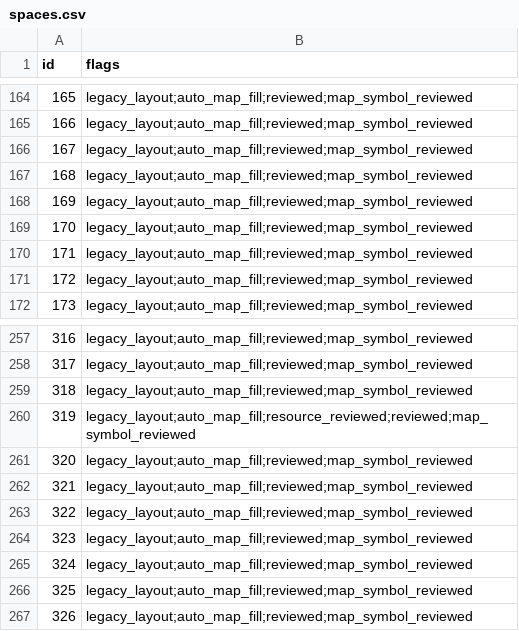
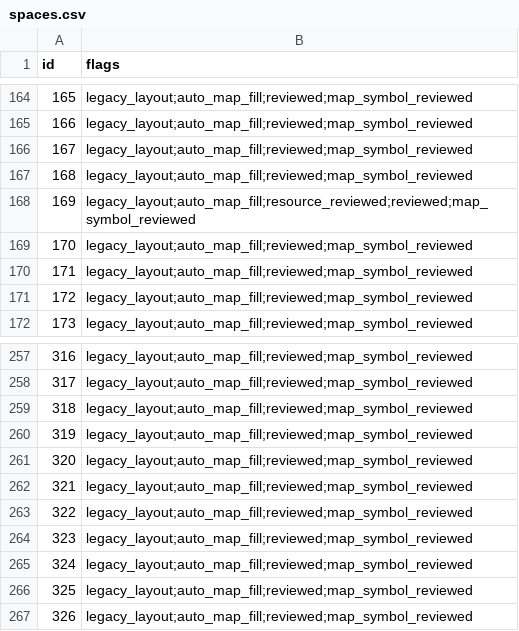
Before and after one commit to gushengtingyu/Barbarossa-to-Berlin, a CSV file: csv/review/spaces.csv, drawn as a sheet; only a part is shown, gaps mark what is left out.

```diff
--- a/csv/review/spaces.csv
+++ b/csv/review/spaces.csv
@@ -167,3 +167,3 @@ id,flags
 168,legacy_layout;auto_map_fill;reviewed;map_symbol_reviewed
-169,legacy_layout;auto_map_fill;reviewed;map_symbol_reviewed
+169,legacy_layout;auto_map_fill;resource_reviewed;reviewed;map_symbol_reviewed
 170,legacy_layout;auto_map_fill;reviewed;map_symbol_reviewed
@@ -259,3 +259,3 @@ id,flags
 318,legacy_layout;auto_map_fill;reviewed;map_symbol_reviewed
-319,legacy_layout;auto_map_fill;resource_reviewed;reviewed;map_symbol_reviewed
+319,legacy_layout;auto_map_fill;reviewed;map_symbol_reviewed
 320,legacy_layout;auto_map_fill;reviewed;map_symbol_reviewed
```
Also changed, not shown: csv/spaces.csv, 3 other files.
